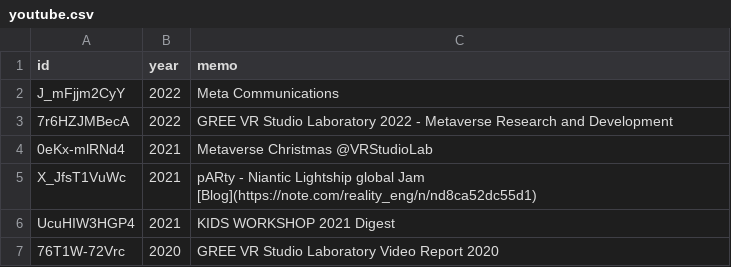
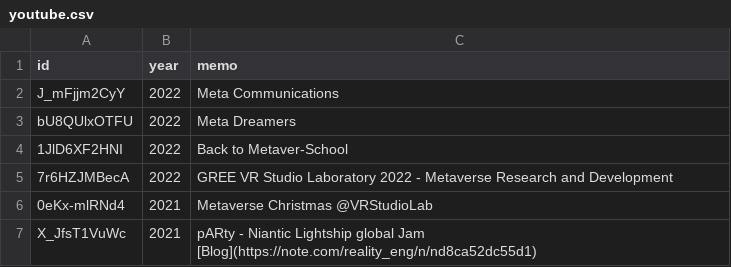
Before and after one commit to kaitas/kaitas.github.io, a CSV file: _data/youtube.csv, drawn as a sheet; only a part is shown; the shorter side is filled out with more unchanged rows.

Commit message:
Update youtube.csv

```diff
--- a/_data/youtube.csv
+++ b/_data/youtube.csv
@@ -2,2 +2,4 @@ id,year,memo
 J_mFjjm2CyY,2022,Meta Communications
+bU8QUlxOTFU,2022,Meta Dreamers
+1JlD6XF2HNI,2022,Back to Metaver-School
 7r6HZJMBecA,2022,GREE VR Studio Laboratory 2022 - Metaverse Research and Development
```
